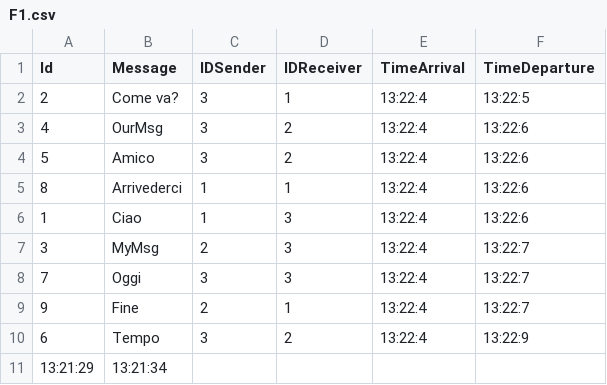
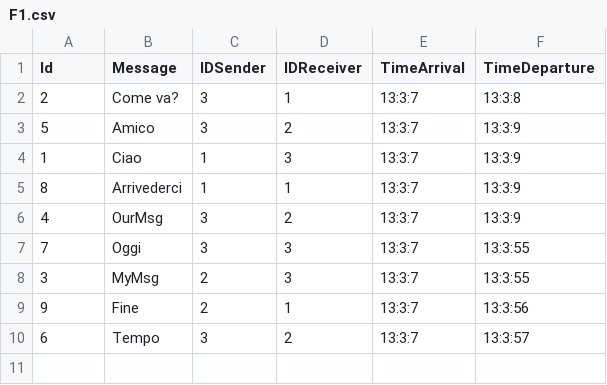
Before and after one commit to Bordi00/OS-project-20-21, a CSV file: OutputFiles/F1.csv, drawn as a sheet.

```diff
--- a/OutputFiles/F1.csv
+++ b/OutputFiles/F1.csv
@@ -1,11 +1,10 @@
 Id;Message;IDSender;IDReceiver;TimeArrival;TimeDeparture
-2;Come va?;3;1;13:22:4;13:22:5
-4;OurMsg;3;2;13:22:4;13:22:6
-5;Amico;3;2;13:22:4;13:22:6
-8;Arrivederci;1;1;13:22:4;13:22:6
-1;Ciao;1;3;13:22:4;13:22:6
-3;MyMsg;2;3;13:22:4;13:22:7
-7;Oggi;3;3;13:22:4;13:22:7
-9;Fine;2;1;13:22:4;13:22:7
-6;Tempo;3;2;13:22:4;13:22:9
-13:21:29;13:21:34
+2;Come va?;3;1;13:3:7;13:3:8
+5;Amico;3;2;13:3:7;13:3:9
+1;Ciao;1;3;13:3:7;13:3:9
+8;Arrivederci;1;1;13:3:7;13:3:9
+4;OurMsg;3;2;13:3:7;13:3:9
+7;Oggi;3;3;13:3:7;13:3:55
+3;MyMsg;2;3;13:3:7;13:3:55
+9;Fine;2;1;13:3:7;13:3:56
+6;Tempo;3;2;13:3:7;13:3:57
```
Also changed, not shown: InputFiles/F0.csv, OutputFiles/F2.csv, 16 other files.
